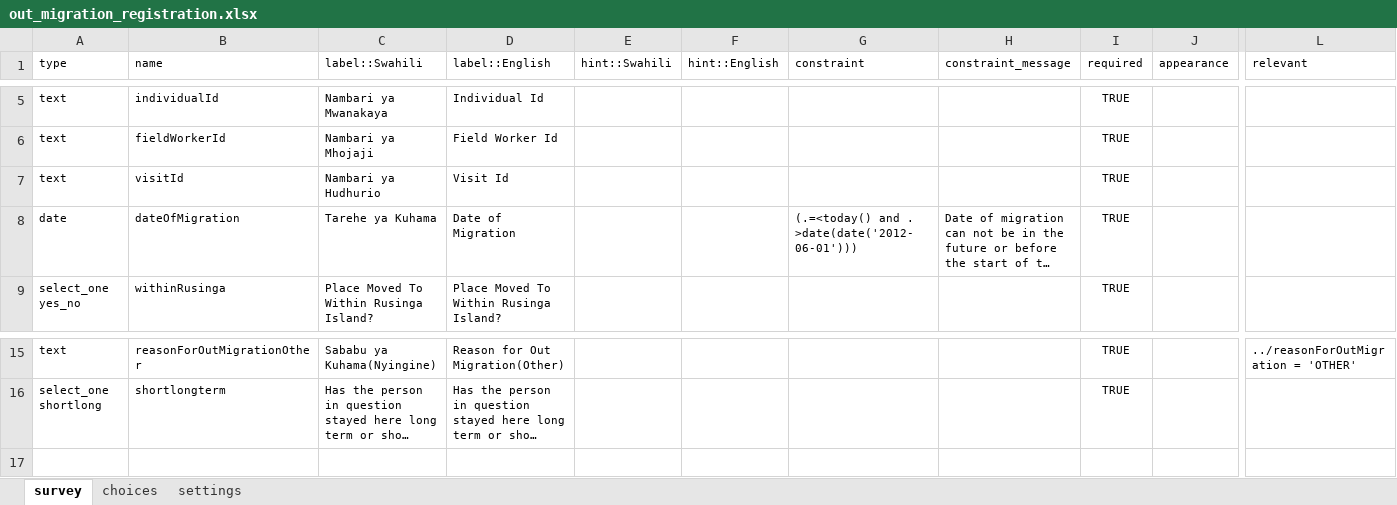
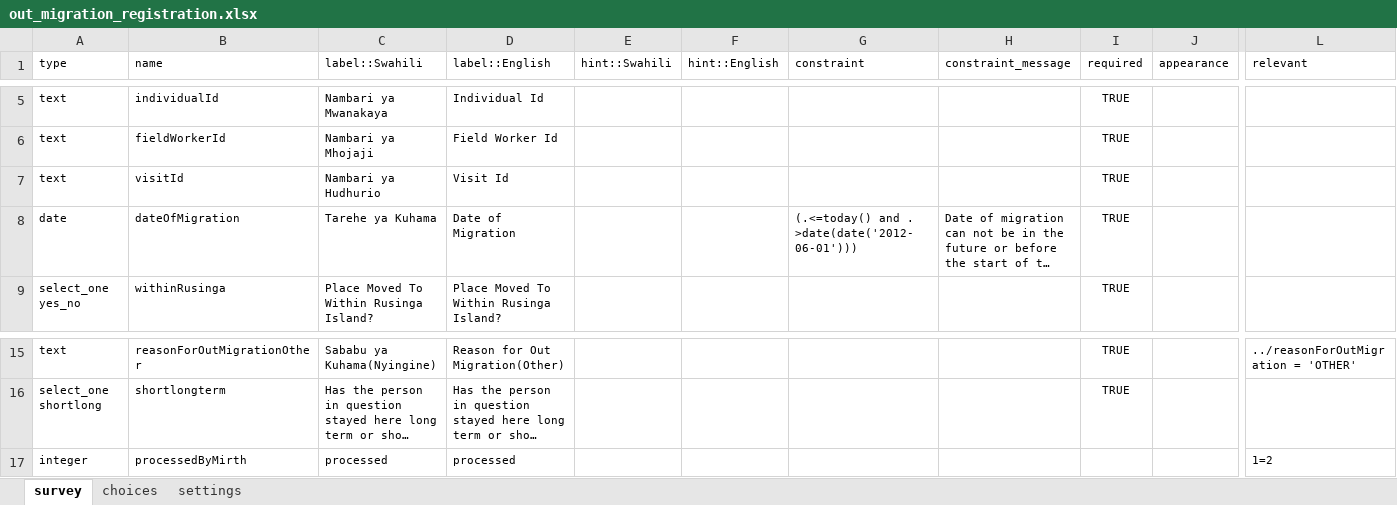
Before and after one commit to OpenHDS/openhds-tablet, an Excel workbook: xforms/xlsforms/out_migration_registration.xlsx, sheet survey, drawn as a sheet; only a part is shown, gaps mark what is left out; long unchanged cells end in …; values as stored, in another font and other column widths than the file's, no borders; rows hold the shown columns only; the diff names each change by its address in the sheet, - before the commit and + after, or states it on an @@ line.

```diff
--- a/xforms/xlsforms/out_migration_registration.xlsx (sheet survey)
+++ b/xforms/xlsforms/out_migration_registration.xlsx (sheet survey)
-G8 (constraint): (.=<today() and . >date(date('2012-06-01')))
+G8 (constraint): (.<=today() and . >date(date('2012-06-01')))
+row 17: integer | processedByMirth | processed | processed |  |  |  |  |  |  | 1=2
```
Also changed, not shown: xforms/xlsforms/location_registration.xlsx, xforms/xlsforms/membership.xlsx, 9 other files.
